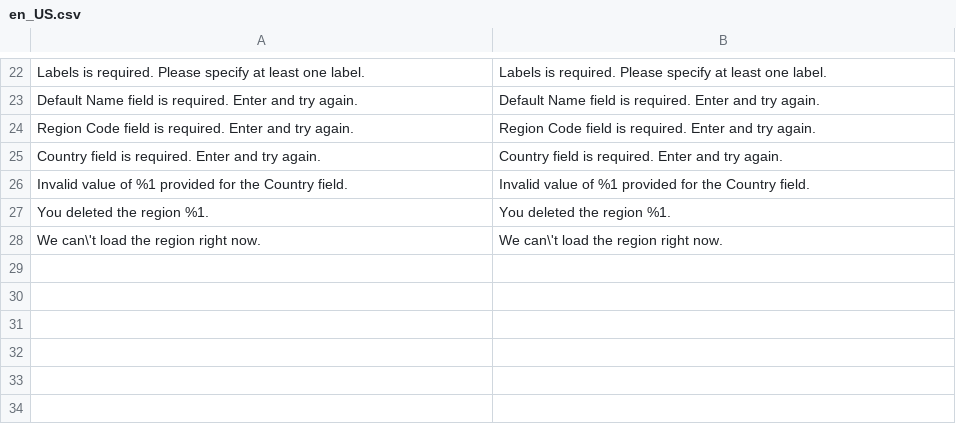
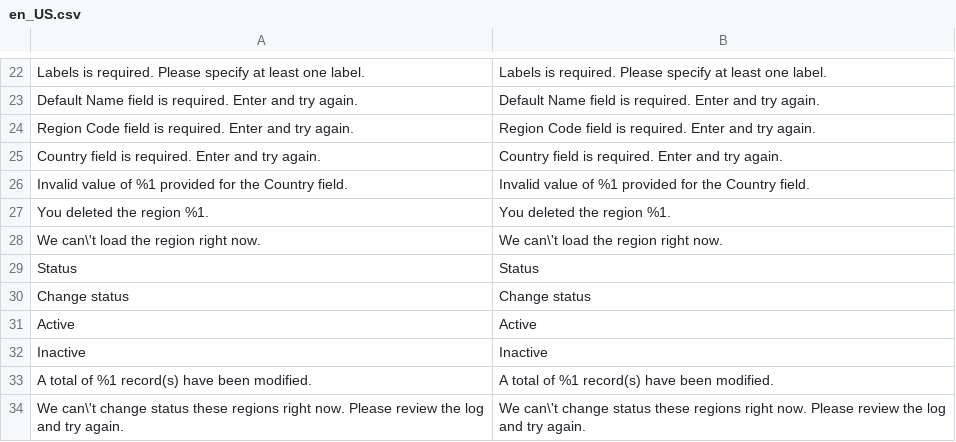
Before and after one commit to eriocnemis/m2.Directory, a CSV file: i18n/en_US.csv, drawn as a sheet; only a part is shown, gaps mark what is left out.

Commit message:
add translate

```diff
--- a/i18n/en_US.csv
+++ b/i18n/en_US.csv
@@ -28 +28,7 @@
 "We can\'t load the region right now.","We can\'t load the region right now."
+"Status","Status"
+"Change status","Change status"
+"Active","Active"
+"Inactive","Inactive"
+"A total of %1 record(s) have been modified.","A total of %1 record(s) have been modified."
+"We can\'t change status these regions right now. Please review the log and try again.","We can\'t change status these regions right now. Please review the log and try again."
```
